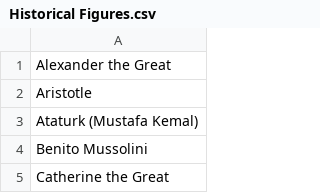
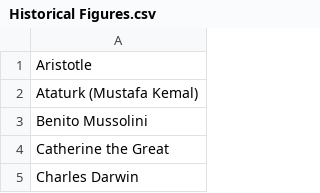
Before and after one commit to taingmeng/herd-mentality, a CSV file: src/app/subjectivez/data/Historical Figures.csv, drawn as a sheet; only a part is shown; the shorter side is filled out with more unchanged rows; the diff names each change by its address in the sheet, - before the commit and + after, or states it on an @@ line.

```diff
--- a/src/app/subjectivez/data/Historical Figures.csv
+++ b/src/app/subjectivez/data/Historical Figures.csv
-row 1: Alexander the Great
```
Also changed, not shown: src/app/subjectivez/data/Animals and Nature.csv, src/app/subjectivez/data/Movies.csv, 33 other files.
